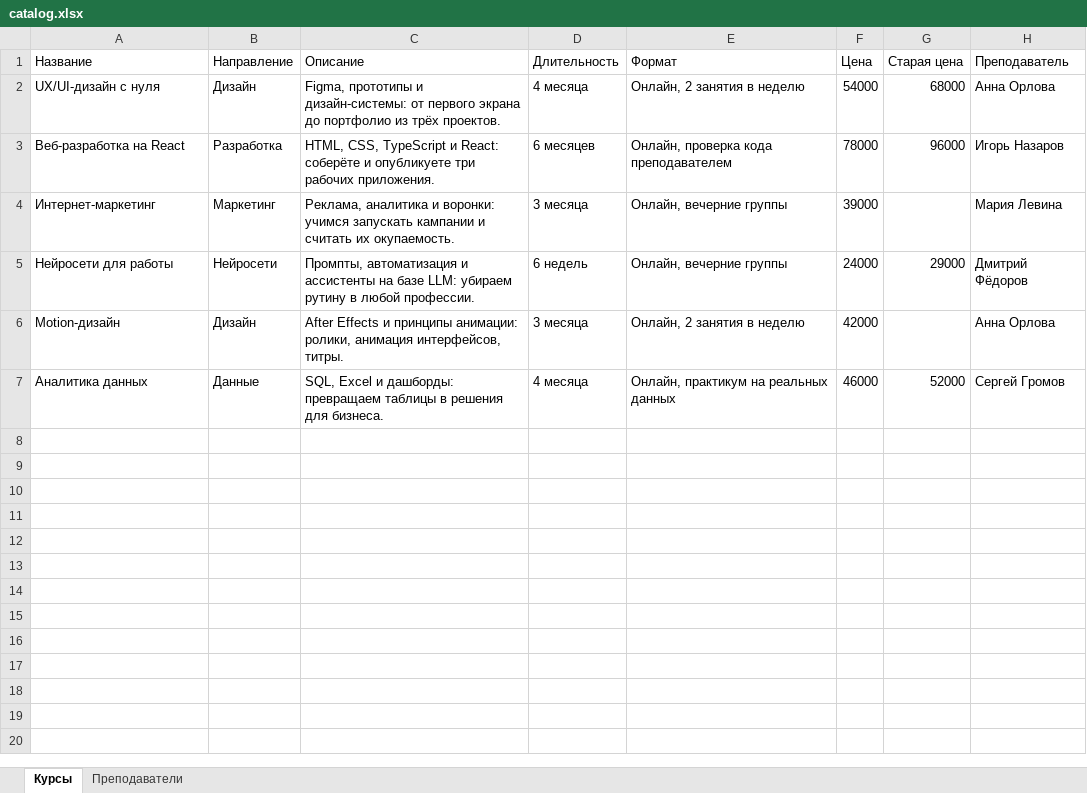
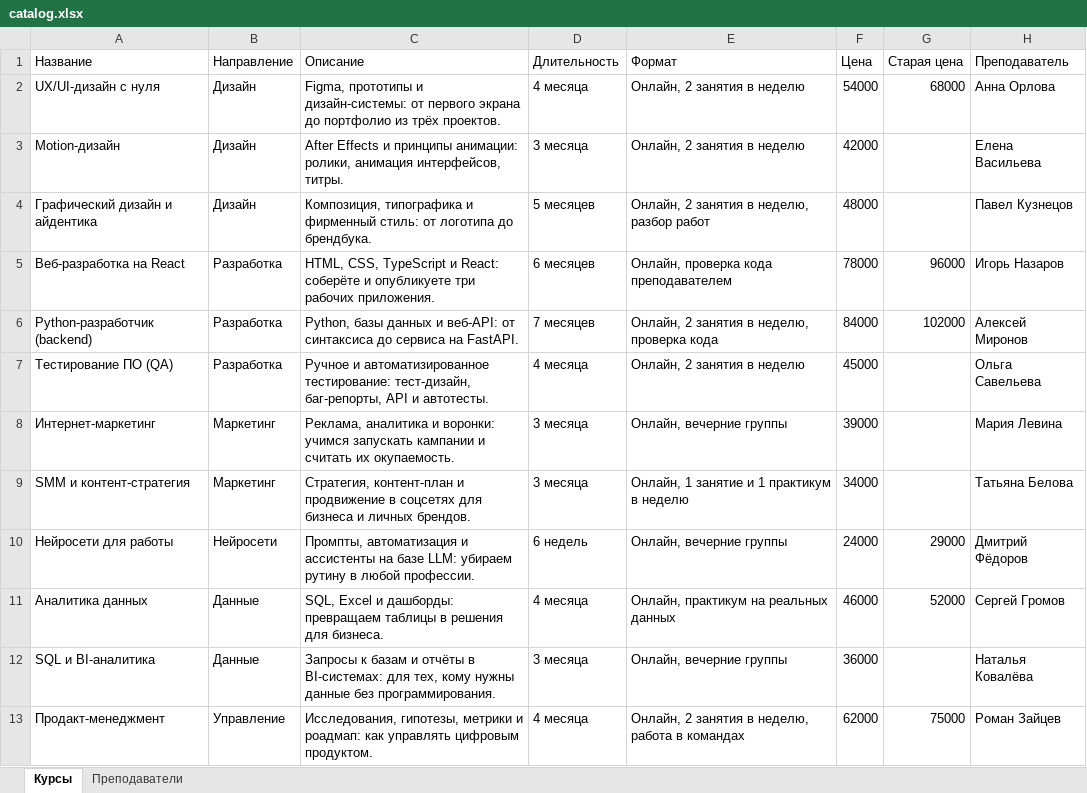
Before and after one commit to Imaxmen/Rag, an Excel workbook: knowledge/catalog.xlsx, sheet Курсы, drawn as a sheet; values as stored, in another font and other column widths than the file's, no borders; removed rows and columns are numbered as before the commit, all else as after; the diff names each change by its address in the sheet, - before the commit and + after, or states it on an @@ line.

```diff
--- a/knowledge/catalog.xlsx (sheet Курсы)
+++ b/knowledge/catalog.xlsx (sheet Курсы)
+row 3: Motion-дизайн | Дизайн | After Effects и принципы анимации: ролики, анимация интерфейсов, титры. | 3 месяца | Онлайн, 2 занятия в неделю | 42000 |  | Елена Васильева
+row 4: Графический дизайн и айдентика | Дизайн | Композиция, типографика и фирменный стиль: от логотипа до брендбука. | 5 месяцев | Онлайн, 2 занятия в неделю, разбор работ | 48000 |  | Павел Кузнецов
+row 6: Python-разработчик (backend) | Разработка | Python, базы данных и веб-API: от синтаксиса до сервиса на FastAPI. | 7 месяцев | Онлайн, 2 занятия в неделю, проверка кода | 84000 | 102000 | Алексей Миронов
+row 7: Тестирование ПО (QA) | Разработка | Ручное и автоматизированное тестирование: тест-дизайн, баг-репорты, API и автотесты. | 4 месяца | Онлайн, 2 занятия в неделю | 45000 |  | Ольга Савельева
+row 9: SMM и контент-стратегия | Маркетинг | Стратегия, контент-план и продвижение в соцсетях для бизнеса и личных брендов. | 3 месяца | Онлайн, 1 занятие и 1 практикум в неделю | 34000 |  | Татьяна Белова
-row 6: Motion-дизайн | Дизайн | After Effects и принципы анимации: ролики, анимация интерфейсов, титры. | 3 месяца | Онлайн, 2 занятия в неделю | 42000 |  | Анна Орлова
+row 12: SQL и BI-аналитика | Данные | Запросы к базам и отчёты в BI-системах: для тех, кому нужны данные без программирования. | 3 месяца | Онлайн, вечерние группы | 36000 |  | Наталья Ковалёва
+row 13: Продакт-менеджмент | Управление | Исследования, гипотезы, метрики и роадмап: как управлять цифровым продуктом. | 4 месяца | Онлайн, 2 занятия в неделю, работа в командах | 62000 | 75000 | Роман Зайцев
```
Also changed, not shown: sheet Преподаватели, 8 other files.
